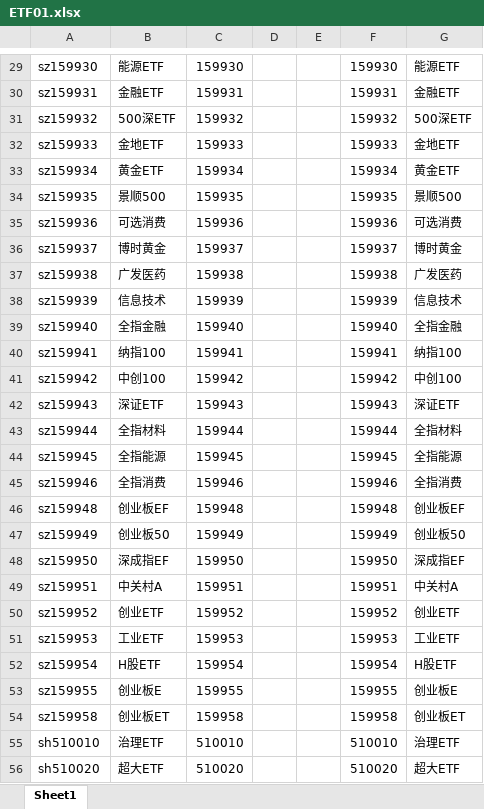
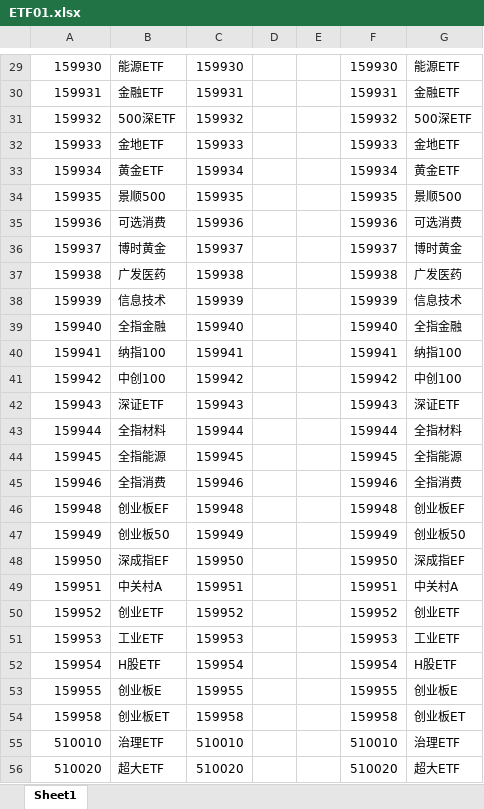
Before and after one commit to jxq0816/cueb-common, an Excel workbook: doc/ETF01.xlsx, sheet Sheet1, drawn as a sheet; only a part is shown, gaps mark what is left out; values as stored, in another font and other column widths than the file's, no borders; the diff covers the shown part only; the diff names each change by its address in the sheet, - before the commit and + after, or states it on an @@ line.

```diff
--- a/doc/ETF01.xlsx (sheet Sheet1)
+++ b/doc/ETF01.xlsx (sheet Sheet1)
-A29: sz159930
+A29: 159930
-A30: sz159931
+A30: 159931
-A31: sz159932
+A31: 159932
-A32: sz159933
+A32: 159933
-A33: sz159934
+A33: 159934
-A34: sz159935
+A34: 159935
-A35: sz159936
+A35: 159936
-A36: sz159937
+A36: 159937
-A37: sz159938
+A37: 159938
-A38: sz159939
+A38: 159939
-A39: sz159940
+A39: 159940
-A40: sz159941
+A40: 159941
-A41: sz159942
+A41: 159942
-A42: sz159943
+A42: 159943
-A43: sz159944
+A43: 159944
-A44: sz159945
+A44: 159945
-A45: sz159946
+A45: 159946
-A46: sz159948
+A46: 159948
-A47: sz159949
+A47: 159949
-A48: sz159950
+A48: 159950
-A49: sz159951
+A49: 159951
-A50: sz159952
+A50: 159952
-A51: sz159953
+A51: 159953
-A52: sz159954
+A52: 159954
-A53: sz159955
+A53: 159955
-A54: sz159958
+A54: 159958
-A55: sh510010
+A55: 510010
-A56: sh510020
+A56: 510020
```
Also changed, not shown: 126 edited cells elsewhere in this sheet, 2 other files.
